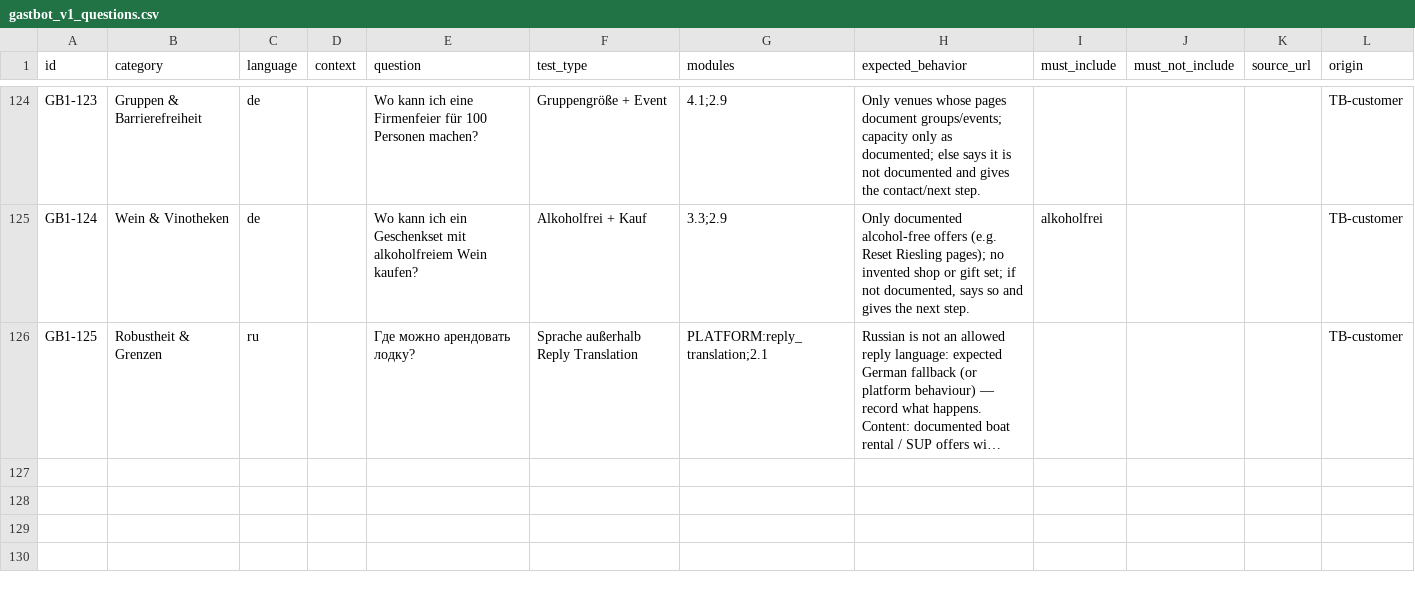
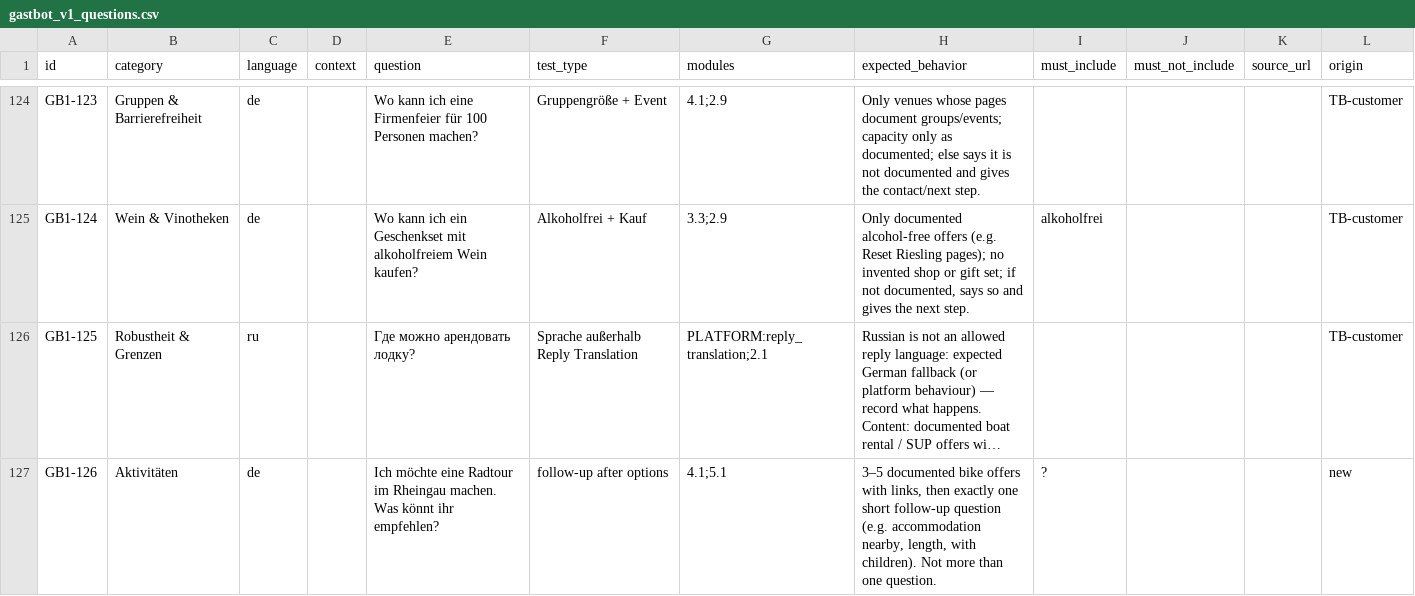
Before and after one commit to MargaretSergeeva/dionysus-chatbot, a CSV file: evaluation/gastbot_v1_questions.csv, drawn as a sheet; only a part is shown, gaps mark what is left out; long unchanged cells end in …; the diff names each change by its address in the sheet, - before the commit and + after, or states it on an @@ line.

```diff
--- a/evaluation/gastbot_v1_questions.csv
+++ b/evaluation/gastbot_v1_questions.csv
+row 127: GB1-126 | Aktivitäten | de |  | Ich möchte eine Radtour im Rheingau machen. Was könnt ihr empfehlen? | follow-up after options | 4.1;5.1 | 3–5 documented bike offers with links, then exactly one short follow-up question (e.g. accommodation nearby, length, with children). Not more than one question. | ? |  |  | new
```
Also changed, not shown: 7 other files.
